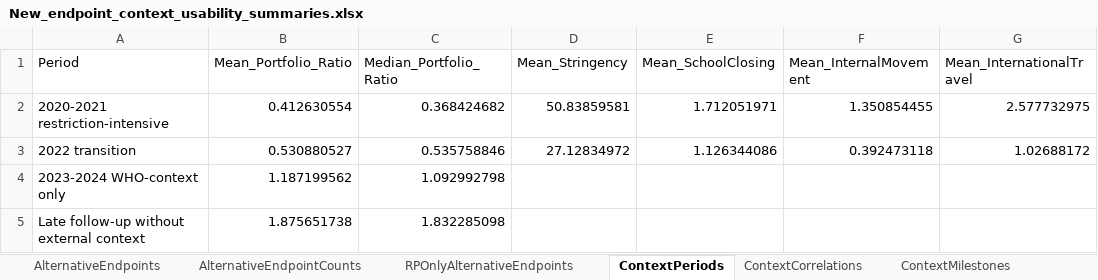
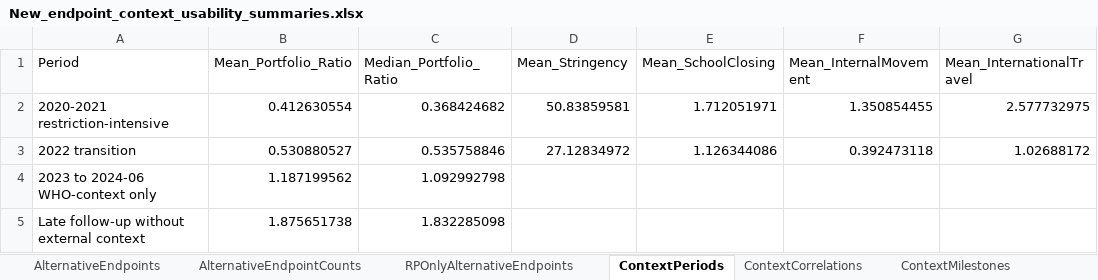
Before and after one commit to xmusphlkg/ID_TH, an Excel workbook: Outcome/Appendix/Tables/New_endpoint_context_usability_summaries.xlsx, sheet ContextPeriods, drawn as a sheet; only a part is shown; values as stored, in another font and other column widths than the file's, no borders; the diff names each change by its address in the sheet, - before the commit and + after, or states it on an @@ line.

```diff
--- a/Outcome/Appendix/Tables/New_endpoint_context_usability_summaries.xlsx (sheet ContextPeriods)
+++ b/Outcome/Appendix/Tables/New_endpoint_context_usability_summaries.xlsx (sheet ContextPeriods)
-A4 (Period): 2023-2024 WHO-context only
+A4 (Period): 2023 to 2024-06 WHO-context only
```
Also changed, not shown: 11 other files.
